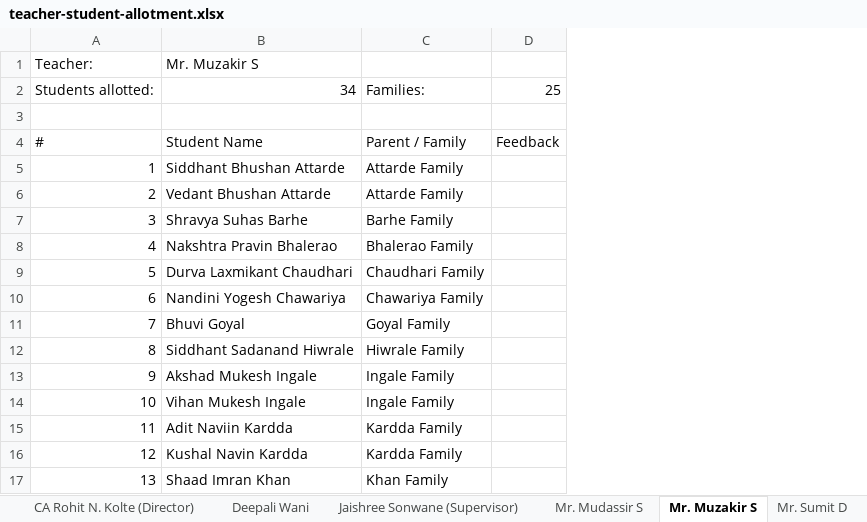
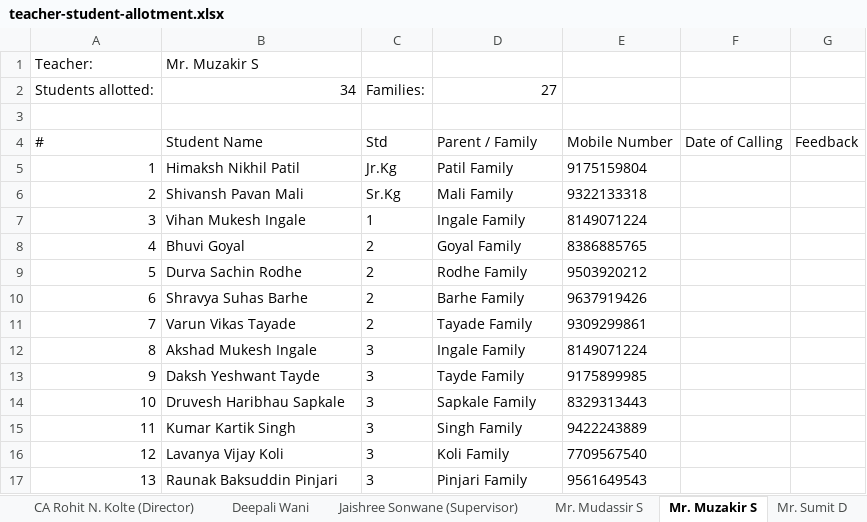
Before and after one commit to carohitai/worldschool-crm, an Excel workbook: exports/teacher-student-allotment/teacher-student-allotment.xlsx, sheet Mr. Muzakir S, drawn as a sheet; only a part is shown; values as stored, in another font and other column widths than the file's, no borders; addresses are those after the commit; the diff covers the shown part only; the diff names each change by its address in the sheet, - before the commit and + after, or states it on an @@ line.

```diff
--- a/exports/teacher-student-allotment/teacher-student-allotment.xlsx (sheet Mr. Muzakir S)
+++ b/exports/teacher-student-allotment/teacher-student-allotment.xlsx (sheet Mr. Muzakir S)
+column C, rows 2-17: Families: |  | Std | Jr.Kg | Sr.Kg | 1 | 2 | 2 | 2 | 2 | 3 | 3 | 3 | 3 | 3 | 3
+column E, rows 4-17: Mobile Number | 9175159804 | 9322133318 | 8149071224 | 8386885765 | 9503920212 | 9637919426 | 9309299861 | 8149071224 | 9175899985 | 8329313443 | 9422243889 | 7709567540 | 9561649543
+column F, row 4: Date of Calling
-D2: Families:
+D2: 27
-G2: 25
+G2: (empty)
-B5: Siddhant Bhushan Attarde
+B5: Himaksh Nikhil Patil
-D5: Attarde Family
+D5: Patil Family
-B6: Vedant Bhushan Attarde
+B6: Shivansh Pavan Mali
-D6: Attarde Family
+D6: Mali Family
-B7: Shravya Suhas Barhe
+B7: Vihan Mukesh Ingale
-D7: Barhe Family
+D7: Ingale Family
-B8: Nakshtra Pravin Bhalerao
+B8: Bhuvi Goyal
-D8: Bhalerao Family
+D8: Goyal Family
-B9: Durva Laxmikant Chaudhari
+B9: Durva Sachin Rodhe
-D9: Chaudhari Family
+D9: Rodhe Family
-B10: Nandini Yogesh Chawariya
+B10: Shravya Suhas Barhe
-D10: Chawariya Family
+D10: Barhe Family
-B11: Bhuvi Goyal
+B11: Varun Vikas Tayade
-D11: Goyal Family
+D11: Tayade Family
-B12: Siddhant Sadanand Hiwrale
+B12: Akshad Mukesh Ingale
-D12: Hiwrale Family
+D12: Ingale Family
-B13: Akshad Mukesh Ingale
+B13: Daksh Yeshwant Tayde
-D13: Ingale Family
+D13: Tayde Family
-B14: Vihan Mukesh Ingale
+B14: Druvesh Haribhau Sapkale
-D14: Ingale Family
+D14: Sapkale Family
-B15: Adit Naviin Kardda
+B15: Kumar Kartik Singh
-D15: Kardda Family
+D15: Singh Family
-B16: Kushal Navin Kardda
+B16: Lavanya Vijay Koli
-D16: Kardda Family
+D16: Koli Family
-B17: Shaad Imran Khan
+B17: Raunak Baksuddin Pinjari
-D17: Khan Family
+D17: Pinjari Family
```
Also changed, not shown: 41 edited cells elsewhere in this sheet, sheet All Allotments, sheet Ms. Jennifer A, sheet Neha Pardeshi, sheet Ms. Sharda S, sheet Ms. Sunita K, sheet Rohit Borikar, 17 more sheets, 3 other files.
